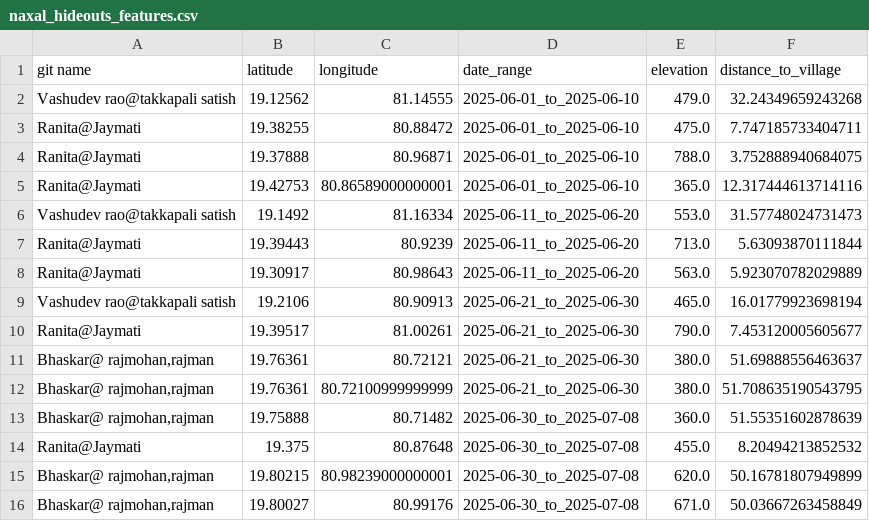
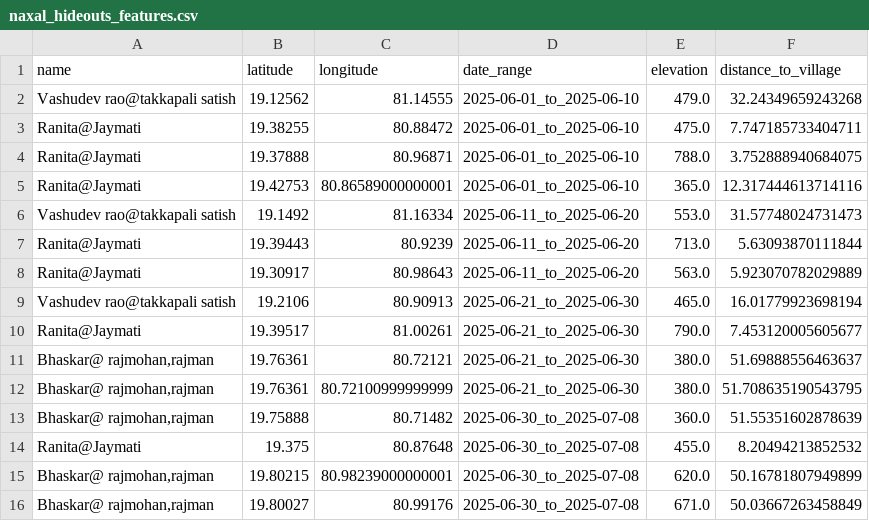
Before and after one commit to manishprasad9156/Naxalite-Hideout-Prediction, a CSV file: Data/naxal_hideouts_features.csv, drawn as a sheet.

```diff
--- a/Data/naxal_hideouts_features.csv
+++ b/Data/naxal_hideouts_features.csv
@@ -1,2 +1,2 @@
-git name,latitude,longitude,date_range,elevation,distance_to_village
+name,latitude,longitude,date_range,elevation,distance_to_village
 Vashudev rao@takkapali satish,19.12562,81.14555,2025-06-01_to_2025-06-10,479.0,32.24349659243268
```
Also changed, not shown: 2 other files.
